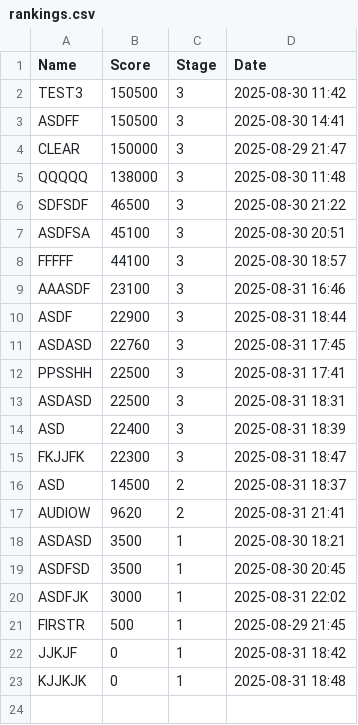
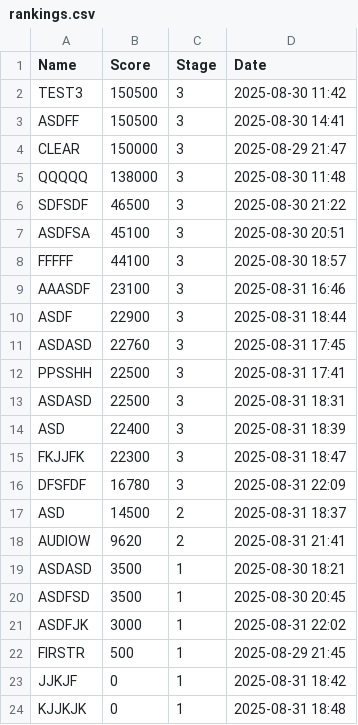
Before and after one commit to Delcoii/Tank-Boy, a CSV file: TankBoy/rankings.csv, drawn as a sheet; the diff names each change by its address in the sheet, - before the commit and + after, or states it on an @@ line.

```diff
--- a/TankBoy/rankings.csv
+++ b/TankBoy/rankings.csv
+row 16: DFSFDF | 16780 | 3 | 2025-08-31 22:09
```
Also changed, not shown: 4 other files.
